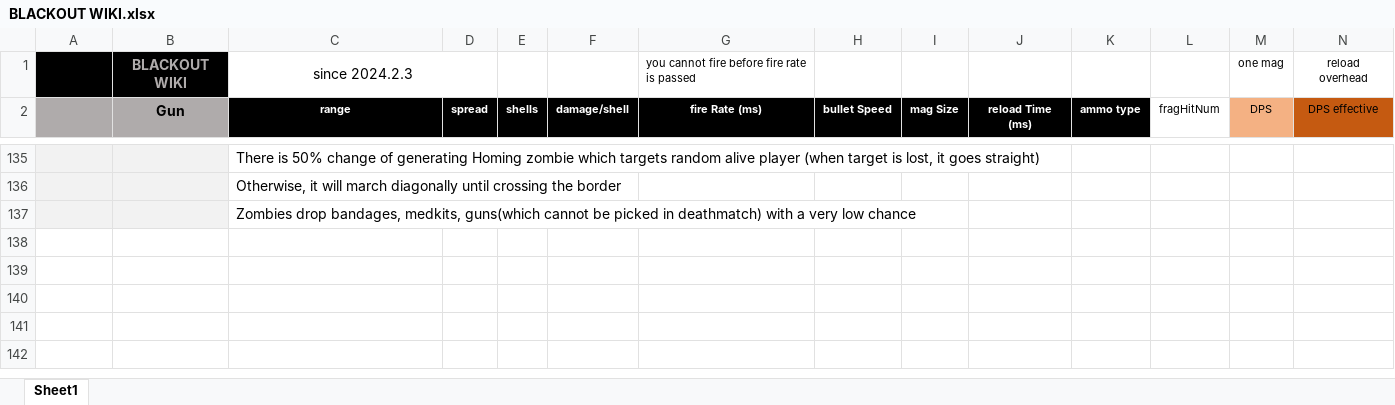
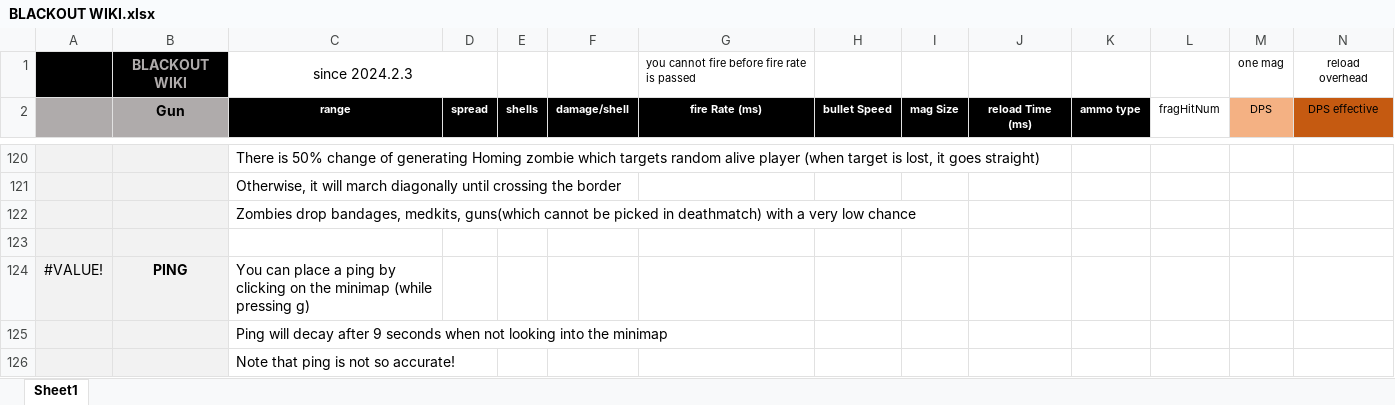
Before and after one commit to blueSparrow2000/blackout_deathmatch, an Excel workbook: BLACKOUT WIKI.xlsx, sheet Sheet1, drawn as a sheet; only a part is shown, gaps mark what is left out; values as stored, in another font and other column widths than the file's, no borders; charts and pictures not drawn; rows hold the shown columns only; the diff covers the shown part only; the diff names each change by its address in the sheet, - before the commit and + after, or states it on an @@ line.

Commit message:
wiki update

```diff
--- a/BLACKOUT WIKI.xlsx (sheet Sheet1)
+++ b/BLACKOUT WIKI.xlsx (sheet Sheet1)
+row 123: (empty)
+row 124: #VALUE! | PING | You can place a ping by clicking on the minimap (while pressing g)
+row 125:  |  | Ping will decay after 9 seconds when not looking into the minimap
+row 126:  |  | Note that ping is not so accurate!
```
Also changed, not shown: 15 removed rows and 1 edited cell elsewhere in this sheet, charts or pictures, 2 other files.
